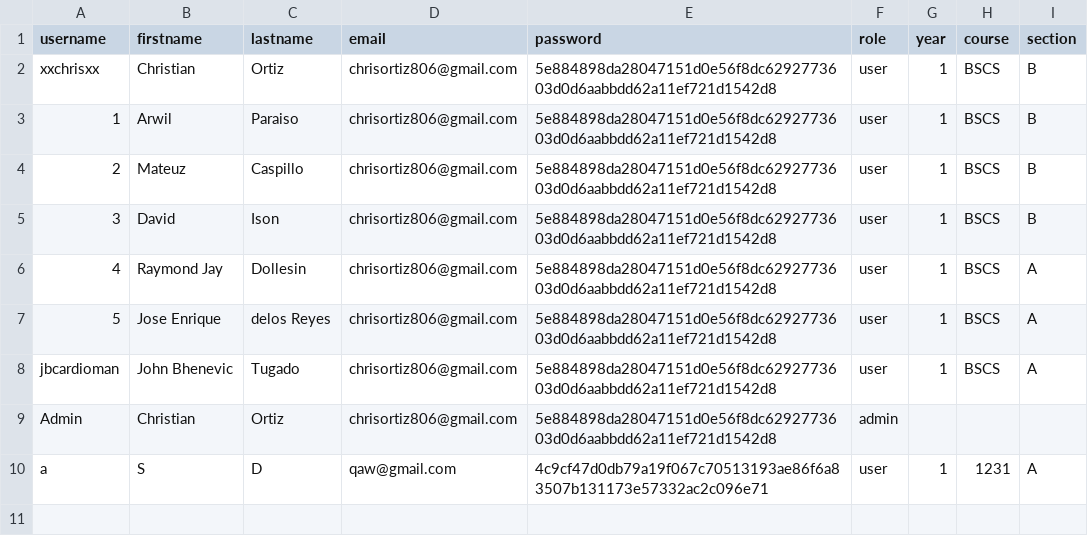
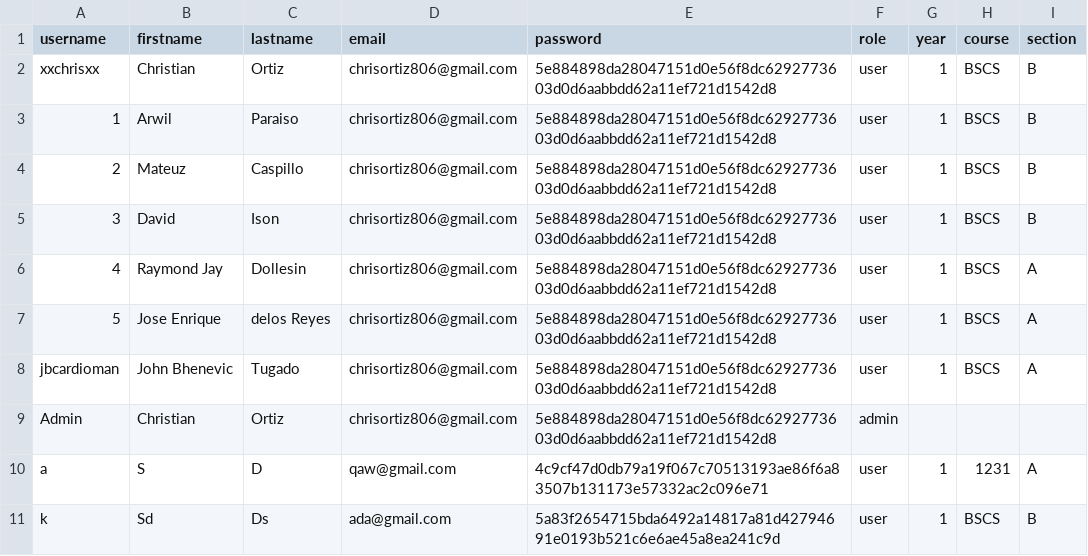
Before and after one commit to progchris00/SmartEnroll-OOP, a CSV file: data/users.csv, drawn as a sheet; the diff names each change by its address in the sheet, - before the commit and + after, or states it on an @@ line.

Commit message:
Fixed message box ater empty input and used username

```diff
--- a/data/users.csv
+++ b/data/users.csv
+row 11: k | Sd | Ds | ada@gmail.com | 5a83f2654715bda6492a14817a81d42794691e0193b521c6e6ae45a8ea241c9d | user | 1 | BSCS | B
```
Also changed, not shown: 5 other files.
